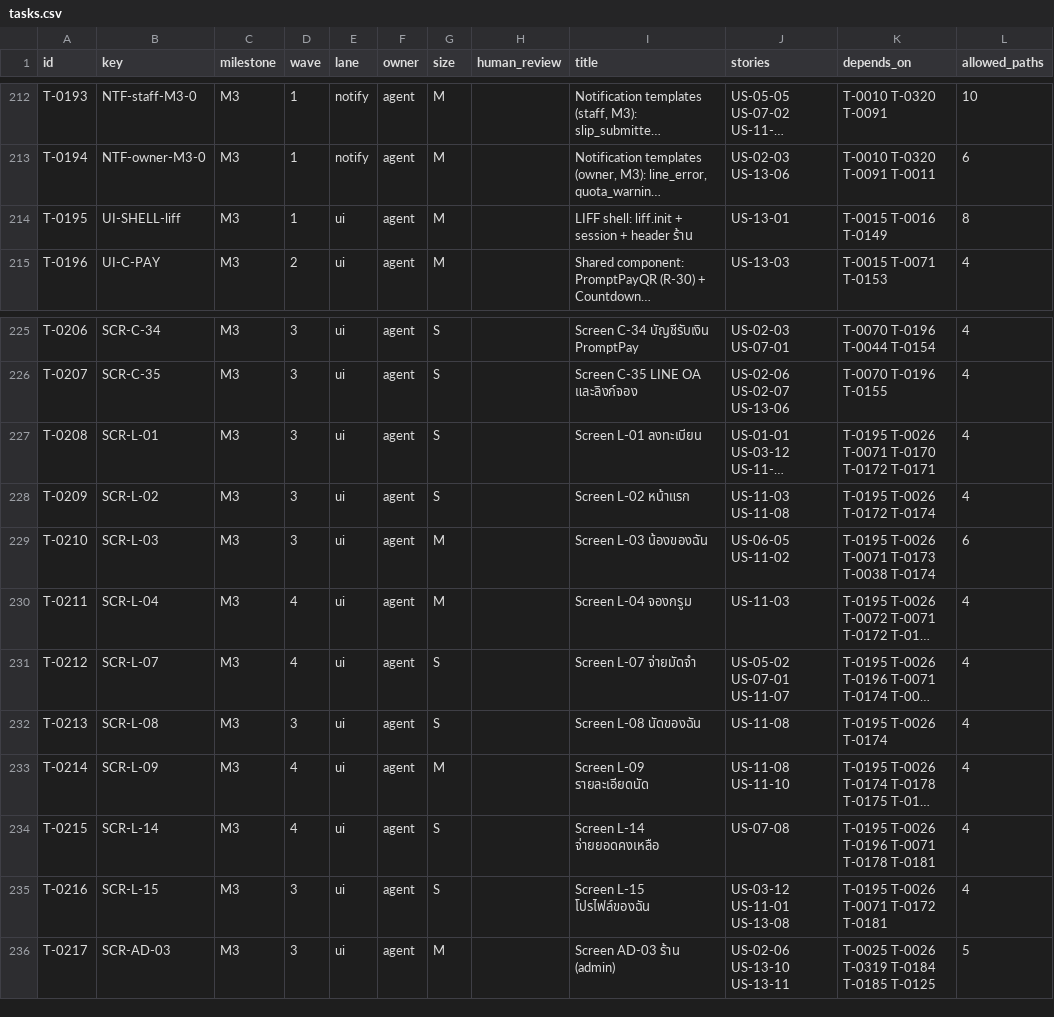
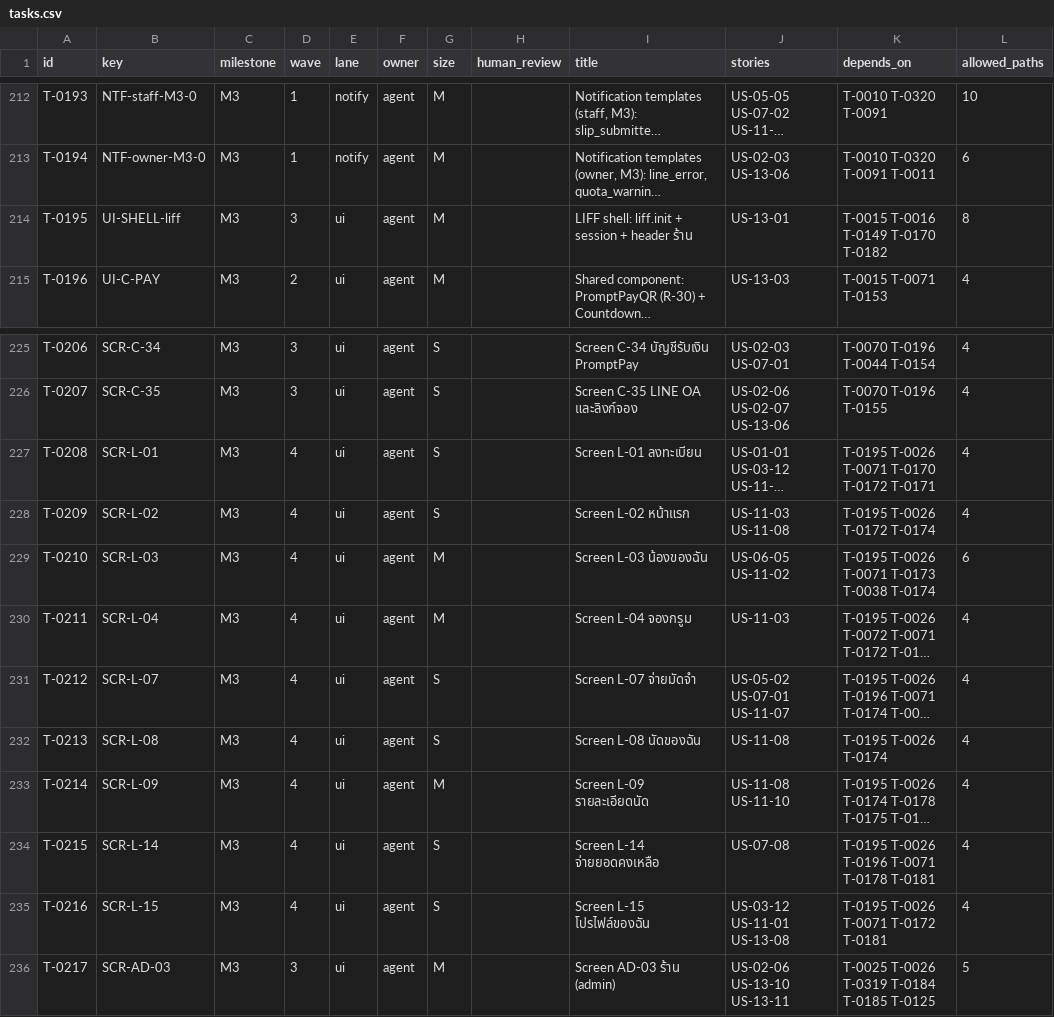
Before and after one commit to WoraphonDev/PetBooking, a CSV file: docs/tasks/tasks.csv, drawn as a sheet; only a part is shown, gaps mark what is left out; long unchanged cells end in …; the diff names each change by its address in the sheet, - before the commit and + after, or states it on an @@ line.

```diff
--- a/docs/tasks/tasks.csv
+++ b/docs/tasks/tasks.csv
-D214 (wave): 1
+D214 (wave): 3
-K214 (depends_on): T-0015 T-0016 T-0149
+K214 (depends_on): T-0015 T-0016 T-0149 T-0170 T-0182
-D227:D229 (wave): 3
+D227:D229 (wave): 4
-D232 (wave): 3
+D232 (wave): 4
-D235 (wave): 3
+D235 (wave): 4
```
Also changed, not shown: 11 other files.
